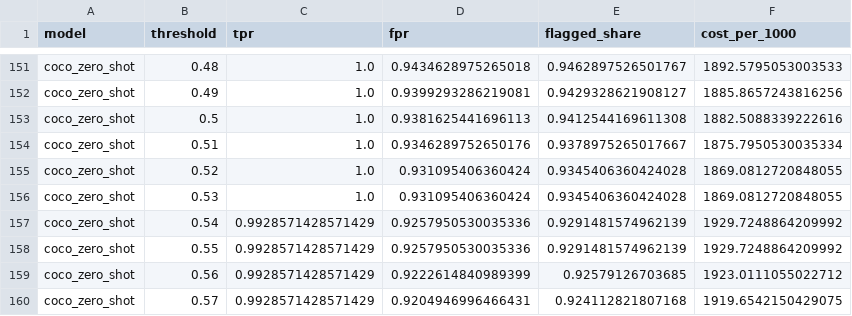
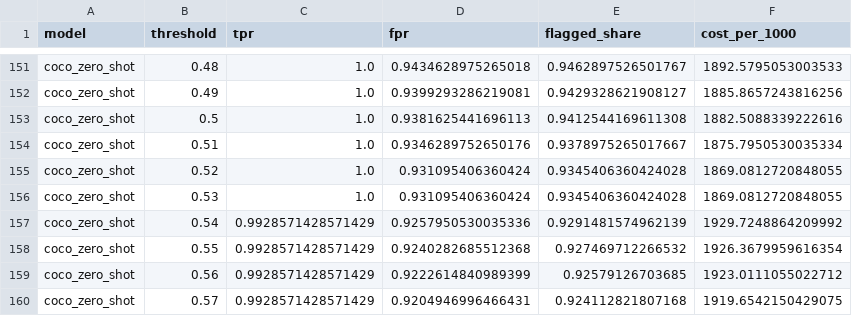
Before and after one commit to pilarguerreromorales/daiist-assignment-2, a CSV file: outputs/cost_sweep.csv, drawn as a sheet; only a part is shown, gaps mark what is left out; the diff covers the shown part only.

```diff
--- a/outputs/cost_sweep.csv
+++ b/outputs/cost_sweep.csv
@@ -157,3 +157,3 @@ coco_zero_shot,0.53,1.0,0.931095406360424,0.9345406360424028,1869.0812720848055
 coco_zero_shot,0.54,0.9928571428571429,0.9257950530035336,0.9291481574962139,1929.7248864209992
-coco_zero_shot,0.55,0.9928571428571429,0.9257950530035336,0.9291481574962139,1929.7248864209992
+coco_zero_shot,0.55,0.9928571428571429,0.9240282685512368,0.927469712266532,1926.3679959616354
 coco_zero_shot,0.56,0.9928571428571429,0.9222614840989399,0.92579126703685,1923.0111055022712
```
Also changed, not shown: 1 added row, 1 removed row and 27 edited cells elsewhere in this file, outputs/per_class_metrics.csv, outputs/test_image_scores.csv, 17 other files.
